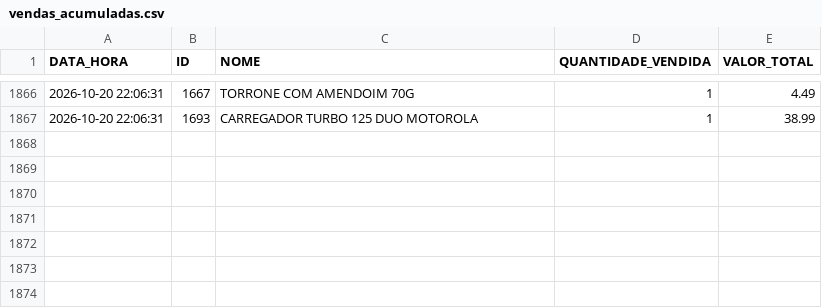
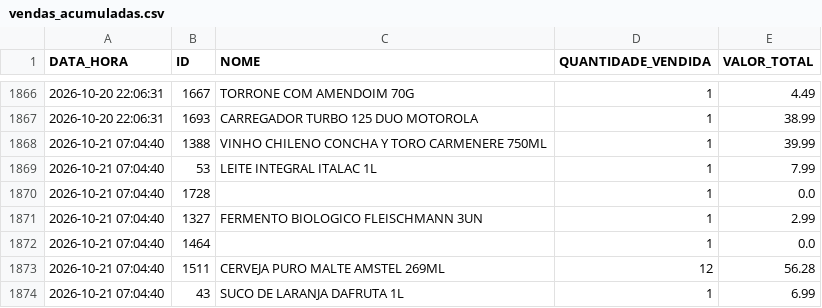
Before and after one commit to HugoSMonteiro/PesquisaMercado, a CSV file: vendas_acumuladas.csv, drawn as a sheet; only a part is shown, gaps mark what is left out.

```diff
--- a/vendas_acumuladas.csv
+++ b/vendas_acumuladas.csv
@@ -1867 +1867,8 @@ DATA_HORA;ID;NOME;QUANTIDADE_VENDIDA;VALOR_TOTAL
 2026-10-20 22:06:31;1693;CARREGADOR TURBO 125 DUO MOTOROLA;1;38.99
+2026-10-21 07:04:40;1388;VINHO CHILENO CONCHA Y TORO CARMENERE 750ML;1;39.99
+2026-10-21 07:04:40;53;LEITE INTEGRAL ITALAC 1L;1;7.99
+2026-10-21 07:04:40;1728;;1;0.0
+2026-10-21 07:04:40;1327;FERMENTO BIOLOGICO FLEISCHMANN 3UN;1;2.99
+2026-10-21 07:04:40;1464;;1;0.0
+2026-10-21 07:04:40;1511;CERVEJA PURO MALTE AMSTEL 269ML;12;56.28
+2026-10-21 07:04:40;43;SUCO DE LARANJA DAFRUTA 1L;1;6.99
```
Also changed, not shown: 2 other files.
